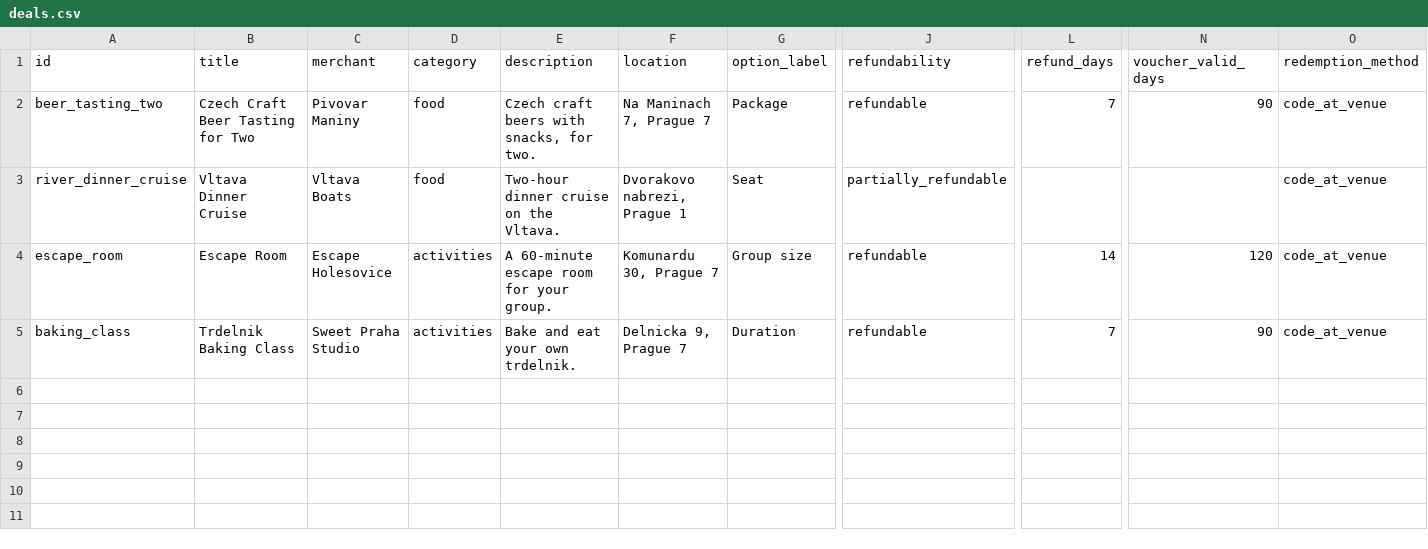
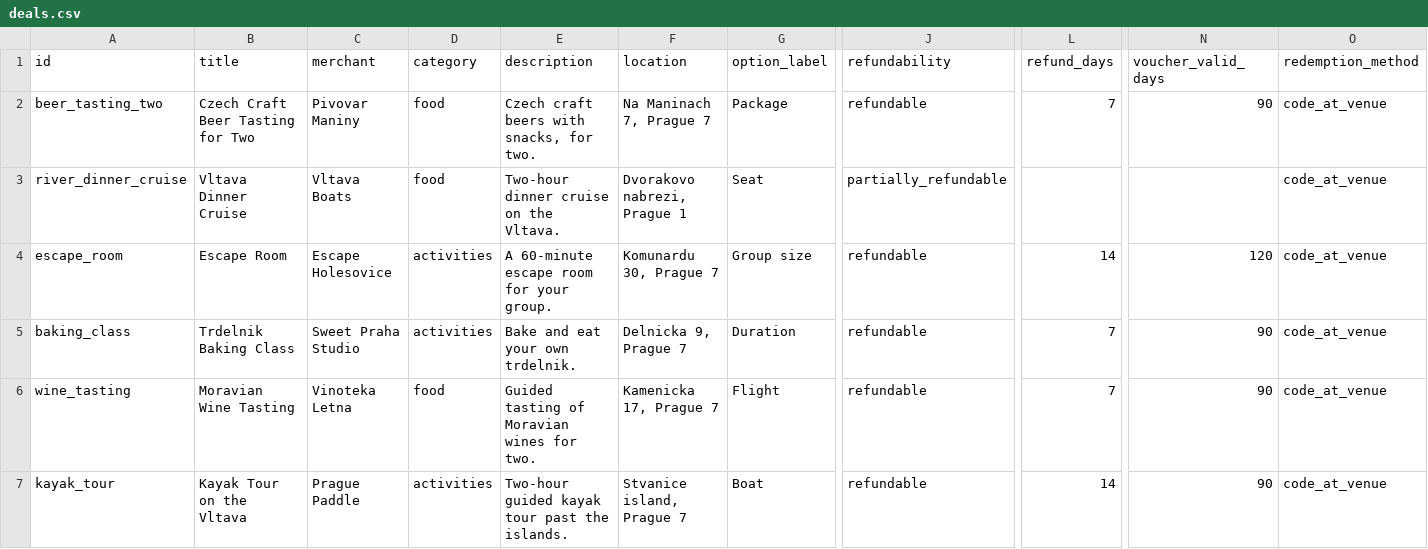
Before and after one commit to skalvarony/agent-economy-license-to-deal, a CSV file: shops/b/deals.csv, drawn as a sheet; only a part is shown, gaps mark what is left out; rows hold the shown columns only; the diff names each change by its address in the sheet, - before the commit and + after, or states it on an @@ line.

```diff
--- a/shops/b/deals.csv
+++ b/shops/b/deals.csv
+row 6: wine_tasting | Moravian Wine Tasting | Vinoteka Letna | food | Guided tasting of Moravian wines for two. | Kamenicka 17, Prague 7 | Flight | refundable | 7 | 90 | code_at_venue
+row 7: kayak_tour | Kayak Tour on the Vltava | Prague Paddle | activities | Two-hour guided kayak tour past the islands. | Stvanice island, Prague 7 | Boat | refundable | 14 | 90 | code_at_venue
```
Also changed, not shown: shops/a/deals.csv, shops/a/options.csv, 20 other files.
